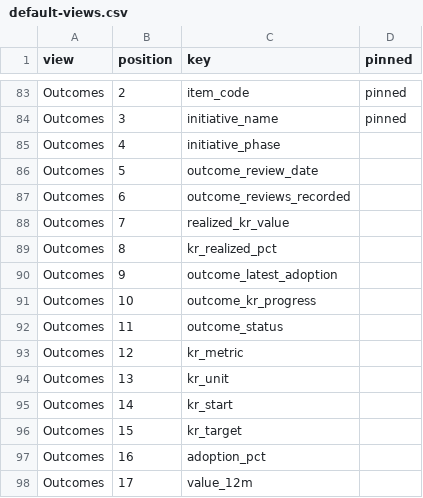
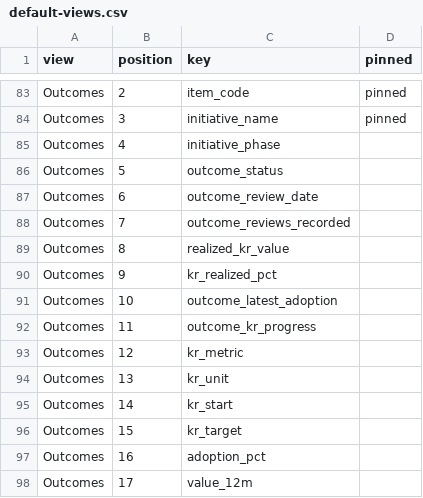
Before and after one commit to Product-Velocity/app, a CSV file: docs/reference/default-views.csv, drawn as a sheet; only a part is shown, gaps mark what is left out.

```diff
--- a/docs/reference/default-views.csv
+++ b/docs/reference/default-views.csv
@@ -85,9 +85,9 @@ Outcomes,3,initiative_name,pinned
 Outcomes,4,initiative_phase,
-Outcomes,5,outcome_review_date,
-Outcomes,6,outcome_reviews_recorded,
-Outcomes,7,realized_kr_value,
-Outcomes,8,kr_realized_pct,
-Outcomes,9,outcome_latest_adoption,
-Outcomes,10,outcome_kr_progress,
-Outcomes,11,outcome_status,
+Outcomes,5,outcome_status,
+Outcomes,6,outcome_review_date,
+Outcomes,7,outcome_reviews_recorded,
+Outcomes,8,realized_kr_value,
+Outcomes,9,kr_realized_pct,
+Outcomes,10,outcome_latest_adoption,
+Outcomes,11,outcome_kr_progress,
 Outcomes,12,kr_metric,
```
Also changed, not shown: docs/reference/grid-views.csv, docs/reference/item-fields.csv, 9 other files.
